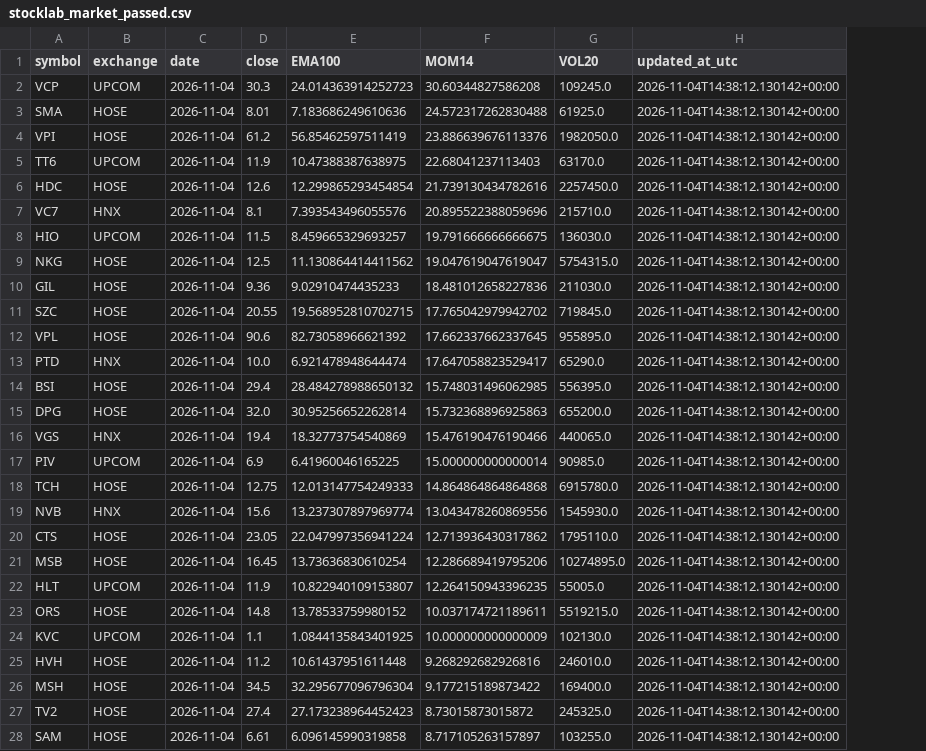
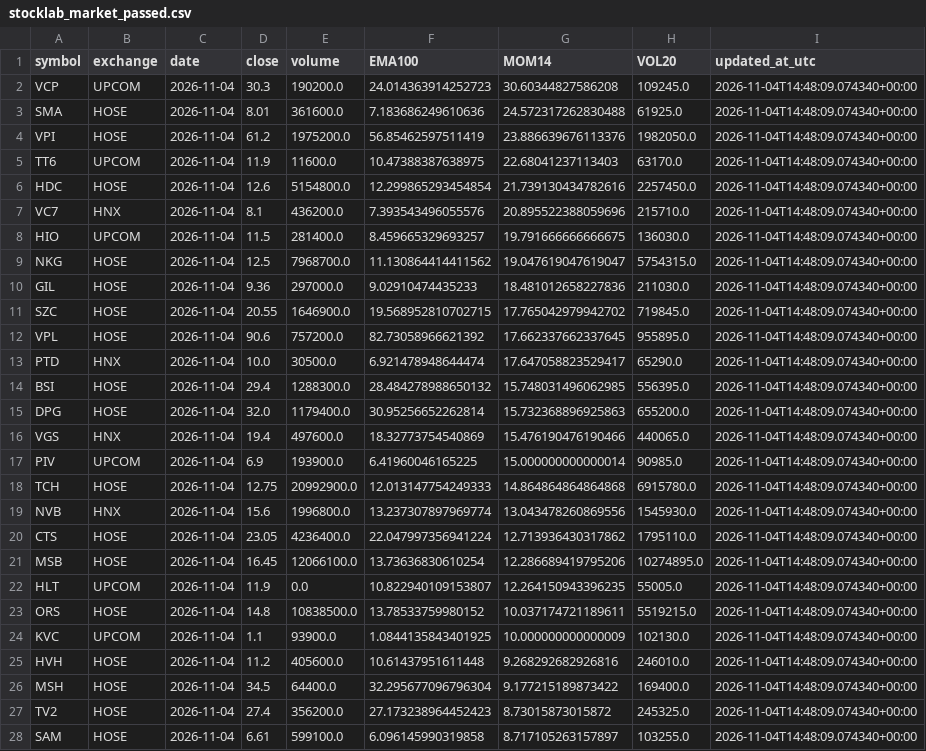
Before and after one commit to luchuuthanh/Vietlott-XSMN-Analysis, a CSV file: stocklab_market_passed.csv, drawn as a sheet; only a part is shown; addresses are those after the commit; the diff covers the shown part only; the diff names each change by its address in the sheet, - before the commit and + after, or states it on an @@ line.

```diff
--- a/stocklab_market_passed.csv
+++ b/stocklab_market_passed.csv
+column E (volume), rows 2-28: 190200.0 | 361600.0 | 1975200.0 | 11600.0 | 5154800.0 | 436200.0 | 281400.0 | 7968700.0 | 297000.0 | 1646900.0 | 757200.0 | 30500.0 | 1288300.0 | 1179400.0 | 497600.0 | 193900.0 | 20992900.0 | 1996800.0 | 4236400.0 | 12066100.0 | 0.0 | 10838500.0 | 93900.0 | 405600.0 | 64400.0 | 356200.0 | 599100.0
-I2:I28 (updated_at_utc): 2026-11-04T14:38:12.130142+00:00
+I2:I28 (updated_at_utc): 2026-11-04T14:48:09.074340+00:00
```
Also changed, not shown: 25 edited cells elsewhere in this file, 1 other file.
